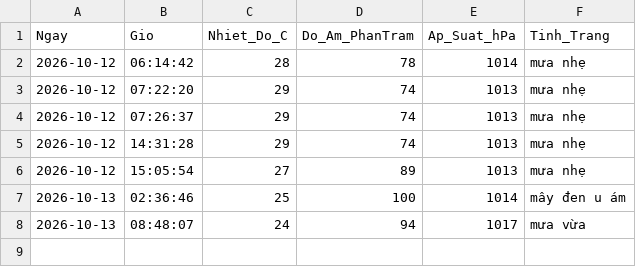
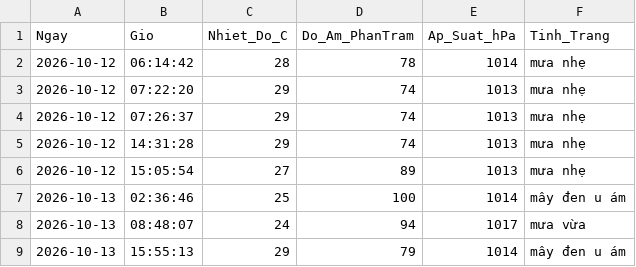
Before and after one commit to Ba-Phu06/ThoiTiet, a CSV file: Database_ThoiTiet.csv, drawn as a sheet.

```diff
--- a/Database_ThoiTiet.csv
+++ b/Database_ThoiTiet.csv
@@ -8 +8,2 @@
 2026-10-13,08:48:07,24,94,1017,mưa vừa
+2026-10-13,15:55:13,29,79,1014,mây đen u ám
```
